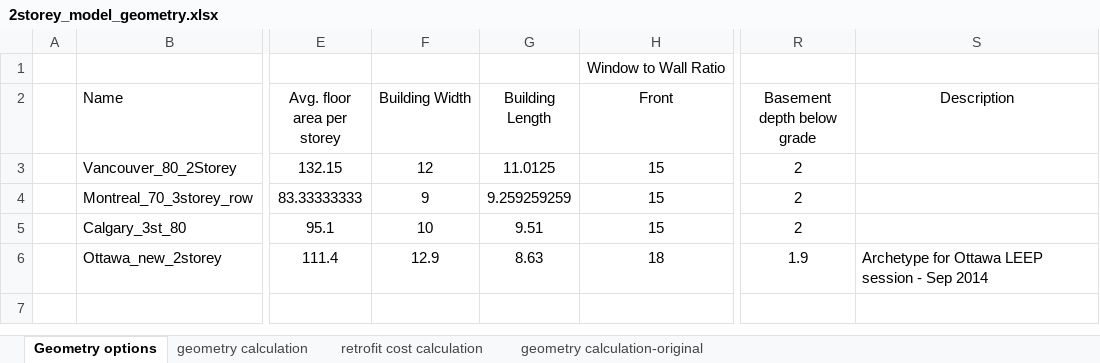
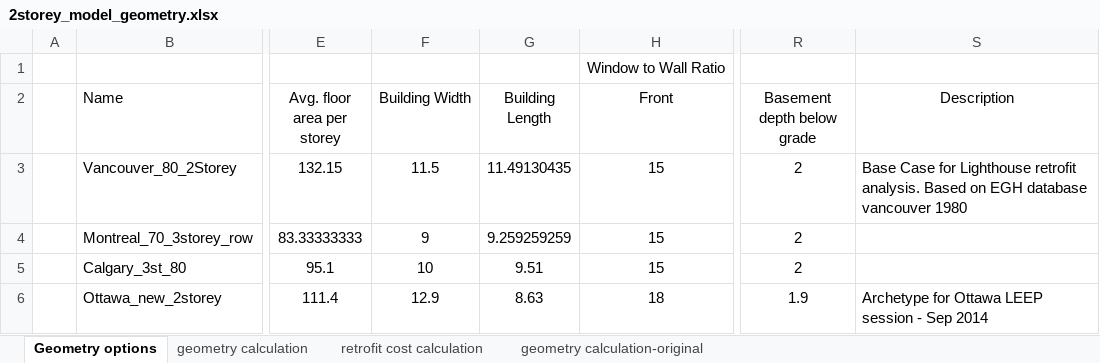
Before and after one commit to NRCan-IETS-CE-O-HBC/HousingModels, an Excel workbook: OptFramework/GenericHome-2storey/2storey_model_geometry.xlsx, sheet Geometry options, drawn as a sheet; only a part is shown, gaps mark what is left out; values as stored, in another font and other column widths than the file's, no borders; the diff names each change by its address in the sheet, - before the commit and + after, or states it on an @@ line.

Commit message:
modifications made to the generic-2storey model, including: - updating new construction costs for the Lighthouse geometry - updates to the DHW loads and reductions

```diff
--- a/OptFramework/GenericHome-2storey/2storey_model_geometry.xlsx (sheet Geometry options)
+++ b/OptFramework/GenericHome-2storey/2storey_model_geometry.xlsx (sheet Geometry options)
-F3 (Building Width): 12
+F3 (Building Width): 11.5
-G3 (Building Length): 11.0125
+G3 (Building Length): 11.49130435
-S3 (Description): (empty)
+S3 (Description): Base Case for Lighthouse retrofit analysis. Based on EGH database vancouver 1980
```
Also changed, not shown: sheet geometry calculation, sheet retrofit cost calculation, 8 other files.
